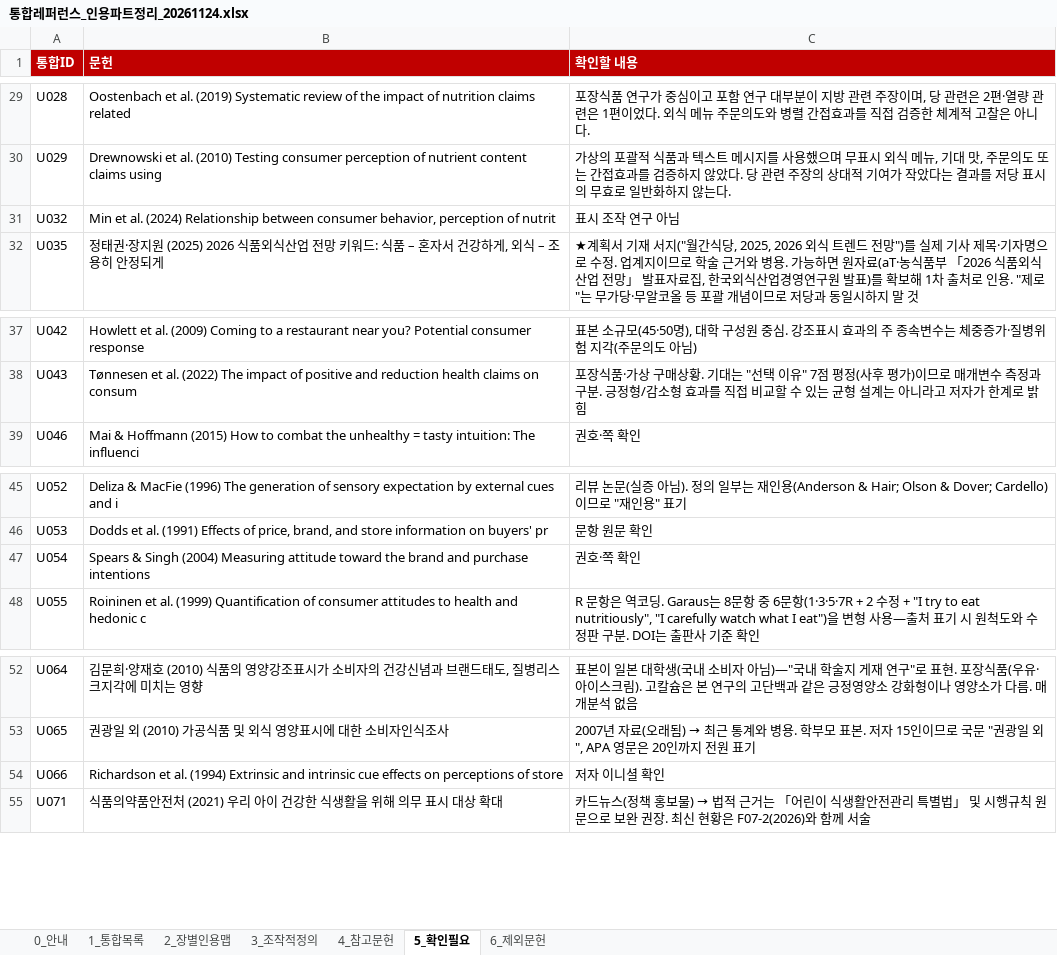
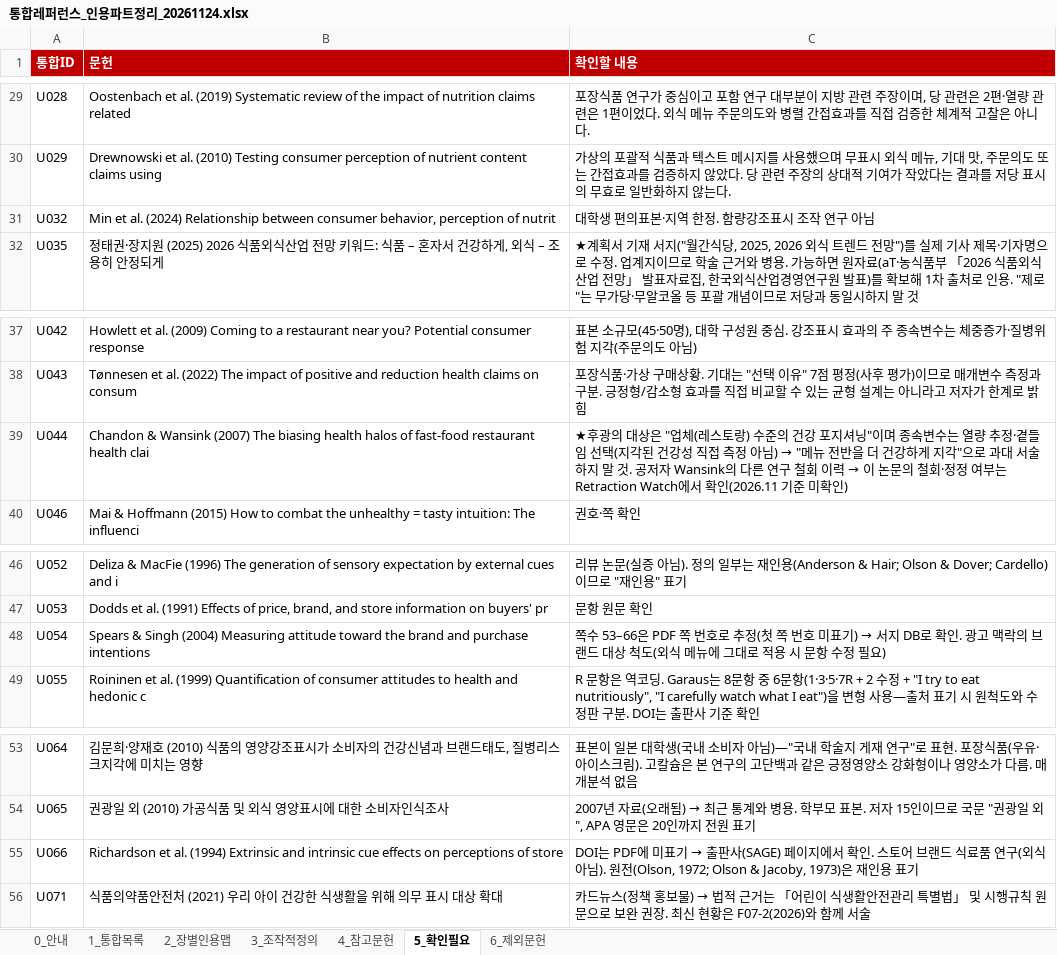
Before and after one commit to sheissuok-max/myGrowconApplication, an Excel workbook: references/통합레퍼런스_인용파트정리_20261124.xlsx, sheet 5_확인필요, drawn as a sheet; only a part is shown, gaps mark what is left out; values as stored, in another font and other column widths than the file's, no borders; addresses are those after the commit; the diff names each change by its address in the sheet, - before the commit and + after, or states it on an @@ line.

```diff
--- a/references/통합레퍼런스_인용파트정리_20261124.xlsx (sheet 5_확인필요)
+++ b/references/통합레퍼런스_인용파트정리_20261124.xlsx (sheet 5_확인필요)
-C31 (확인할 내용): 표시 조작 연구 아님
+C31 (확인할 내용): 대학생 편의표본·지역 한정. 함량강조표시 조작 연구 아님
+row 39: U044 | Chandon & Wansink (2007) The biasing health halos of fast-food restaurant health clai | ★후광의 대상은 "업체(레스토랑) 수준의 건강 포지셔닝"이며 종속변수는 열량 추정·곁들임 선택(지각된 건강성 직접 측정 아님) → "메뉴 전반을 더 건강하게 지각"으로 과대 서술하지 말 것. 공저자 Wansink의 다른 연구 철회 이력 → 이 논문의 철회·정정 여부는 Retraction Watch에서 확인(2026.11 기준 미확인)
@@ C48 (확인할 내용): 권호·쪽 확인 → 쪽수 53–66은 PDF 쪽 번호로 추정(첫 쪽 번호 미표기) → 서지 DB로 확인. 광고 맥락의 브랜드 대상 척도(외식 메뉴에 그대로 적용 시 문항 수정 필요) @@
@@ C55 (확인할 내용): 저자 이니셜 확인 → DOI는 PDF에 미표기 → 출판사(SAGE) 페이지에서 확인. 스토어 브랜드 식료품 연구(외식 아님). 원전(Olson, 1972; Olson & Jacoby, 1973)은 재인용 표기 @@
```
Also changed, not shown: sheet 2_장별인용맵, sheet 1_통합목록, sheet 4_참고문헌, 1 other file.
